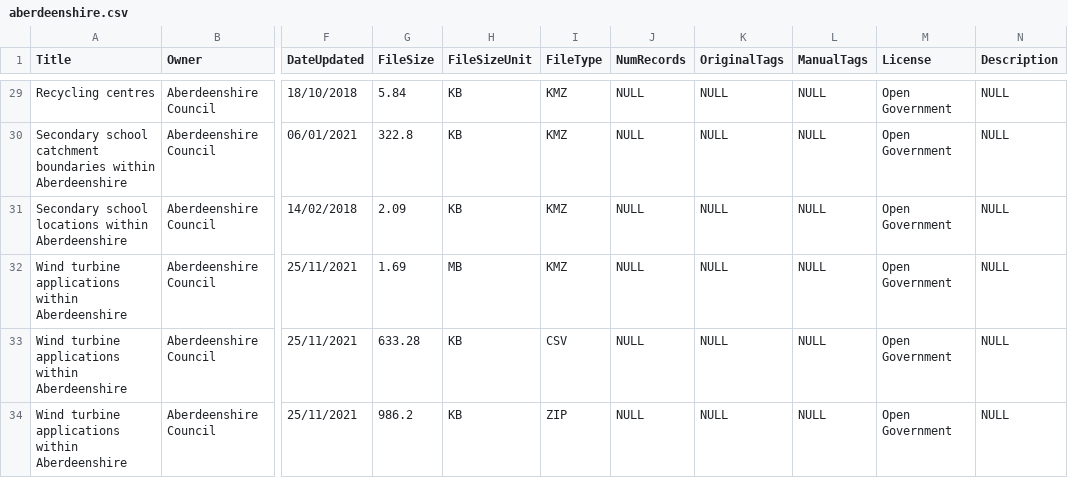
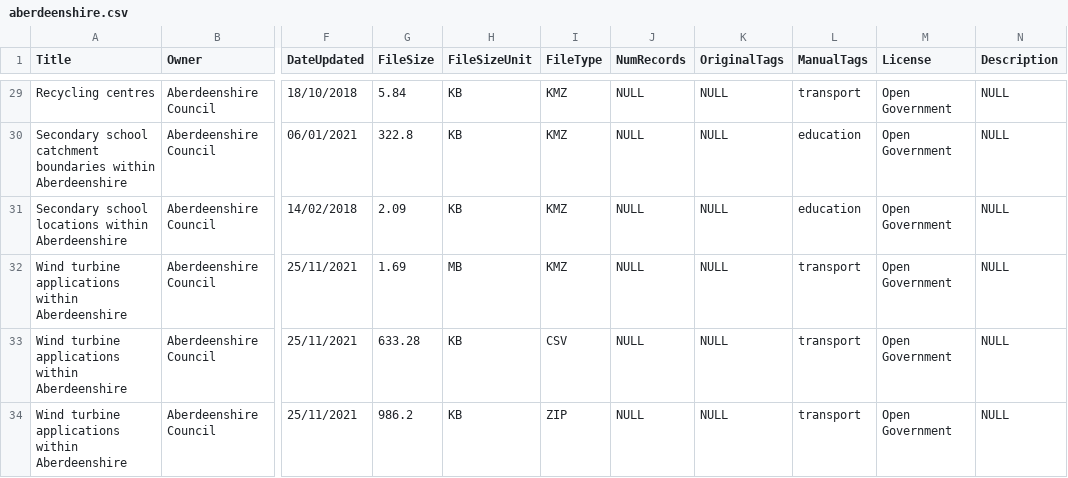
Before and after one commit to OpenDataScotland/the_od_bods, a CSV file: data/scraped-results/aberdeenshire.csv, drawn as a sheet; only a part is shown, gaps mark what is left out; the diff covers the shown part only; the diff names each change by its address in the sheet, - before the commit and + after, or states it on an @@ line.

```diff
--- a/data/scraped-results/aberdeenshire.csv
+++ b/data/scraped-results/aberdeenshire.csv
-L29 (ManualTags): NULL
+L29 (ManualTags): transport
-L30:L31 (ManualTags): NULL
+L30:L31 (ManualTags): education
-L32:L34 (ManualTags): NULL
+L32:L34 (ManualTags): transport
```
Also changed, not shown: 31 edited cells elsewhere in this file, 2 other files.
